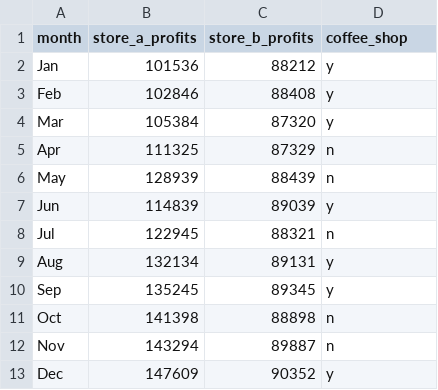
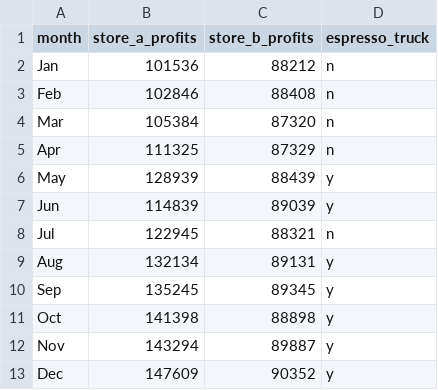
Before and after one commit to Thinkful-Ed/data-science-lectures, a CSV file: store_profits_exp.csv, drawn as a sheet.

Commit message:
Add files via upload

```diff
--- a/store_profits_exp.csv
+++ b/store_profits_exp.csv
@@ -1,7 +1,7 @@
-month,store_a_profits,store_b_profits,coffee_shop
-Jan,101536,88212,y
-Feb,102846,88408,y
-Mar,105384,87320,y
+month,store_a_profits,store_b_profits,espresso_truck
+Jan,101536,88212,n
+Feb,102846,88408,n
+Mar,105384,87320,n
 Apr,111325,87329,n
-May,128939,88439,n
+May,128939,88439,y
 Jun,114839,89039,y
@@ -10,4 +10,4 @@ Aug,132134,89131,y
 Sep,135245,89345,y
-Oct,141398,88898,n
-Nov,143294,89887,n
+Oct,141398,88898,y
+Nov,143294,89887,y
 Dec,147609,90352,y
```
